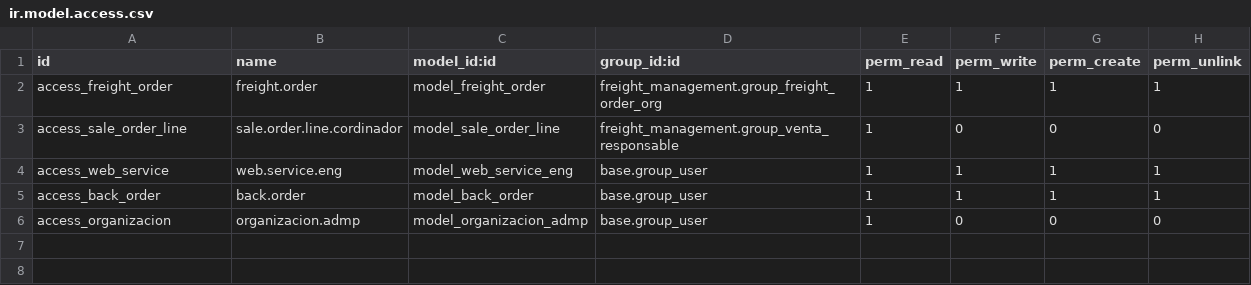
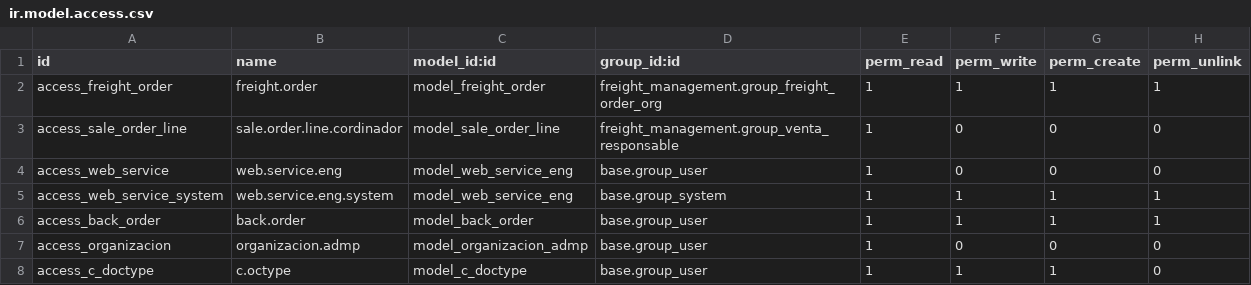
Before and after one commit to DavidBata/addons_ventas, a CSV file: freight_management/security/ir.model.access.csv, drawn as a sheet.

```diff
--- a/freight_management/security/ir.model.access.csv
+++ b/freight_management/security/ir.model.access.csv
@@ -3,4 +3,6 @@ access_freight_order,freight.order,model_freight_order,freight_management.group_
 access_sale_order_line,sale.order.line.cordinador,model_sale_order_line,freight_management.group_venta_responsable,1,0,0,0
-access_web_service,web.service.eng,model_web_service_eng,base.group_user,1,1,1,1
+access_web_service,web.service.eng,model_web_service_eng,base.group_user,1,0,0,0
+access_web_service_system,web.service.eng.system,model_web_service_eng,base.group_system,1,1,1,1
 access_back_order,back.order,model_back_order,base.group_user,1,1,1,1
 access_organizacion,organizacion.admp,model_organizacion_admp,base.group_user,1,0,0,0
+access_c_doctype,c.octype,model_c_doctype,base.group_user,1,1,1,0
```
Also changed, not shown: 50 other files.
